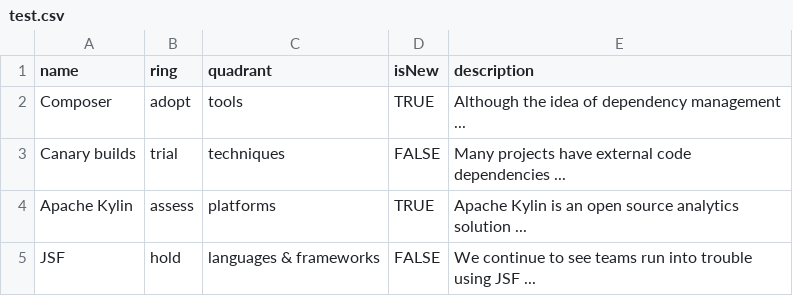
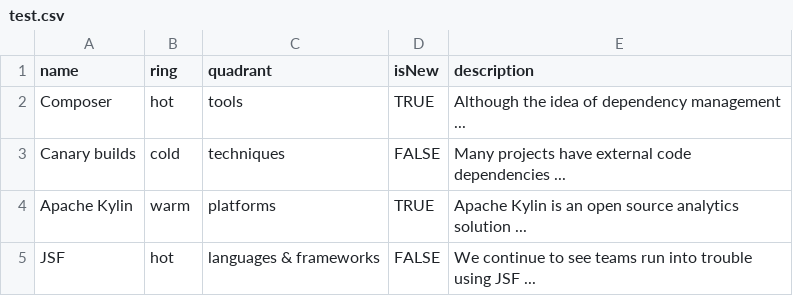
Before and after one commit to sambao21/build-your-own-radar, a CSV file: test.csv, drawn as a sheet.

Commit message:
Update test.csv

```diff
--- a/test.csv
+++ b/test.csv
@@ -1,5 +1,5 @@
 name,ring,quadrant,isNew,description
-Composer,adopt,tools,TRUE,"Although the idea of dependency management ..."
-Canary builds,trial,techniques,FALSE,"Many projects have external code dependencies ..."
-Apache Kylin,assess,platforms,TRUE,"Apache Kylin is an open source analytics solution ..."
-JSF,hold,languages & frameworks,FALSE,"We continue to see teams run into trouble using JSF ..."
+Composer,hot,tools,TRUE,"Although the idea of dependency management ..."
+Canary builds,cold,techniques,FALSE,"Many projects have external code dependencies ..."
+Apache Kylin,warm,platforms,TRUE,"Apache Kylin is an open source analytics solution ..."
+JSF,hot,languages & frameworks,FALSE,"We continue to see teams run into trouble using JSF ..."
```
